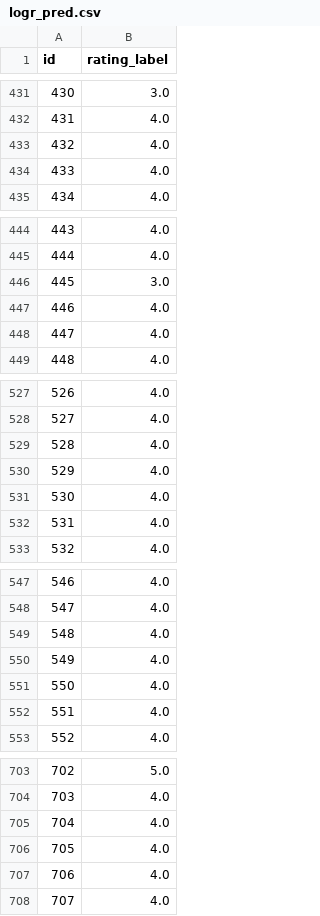
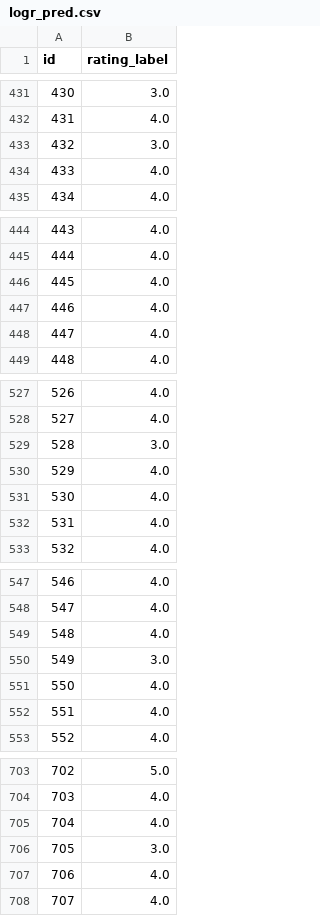
Before and after one commit to 7angel4/Goodreads-rating-classification, a CSV file: Final/Resources/Predictions/logr_pred.csv, drawn as a sheet; only a part is shown, gaps mark what is left out; the diff covers the shown part only.

```diff
--- a/Final/Resources/Predictions/logr_pred.csv
+++ b/Final/Resources/Predictions/logr_pred.csv
@@ -432,3 +432,3 @@ id,rating_label
 431,4.0
-432,4.0
+432,3.0
 433,4.0
@@ -445,3 +445,3 @@ id,rating_label
 444,4.0
-445,3.0
+445,4.0
 446,4.0
@@ -528,3 +528,3 @@ id,rating_label
 527,4.0
-528,4.0
+528,3.0
 529,4.0
@@ -549,3 +549,3 @@ id,rating_label
 548,4.0
-549,4.0
+549,3.0
 550,4.0
@@ -705,3 +705,3 @@ id,rating_label
 704,4.0
-705,4.0
+705,3.0
 706,4.0
```
Also changed, not shown: 55 edited cells elsewhere in this file, 2 other files.
